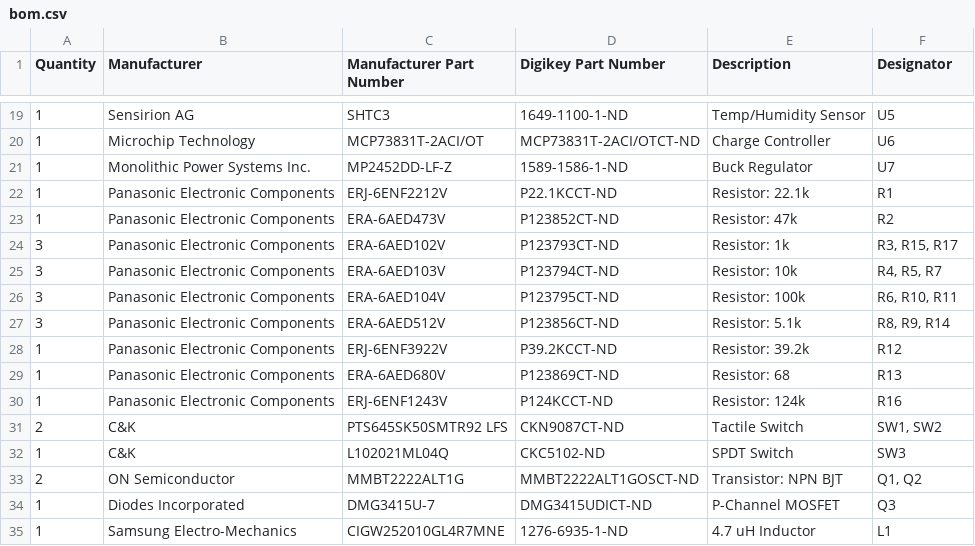
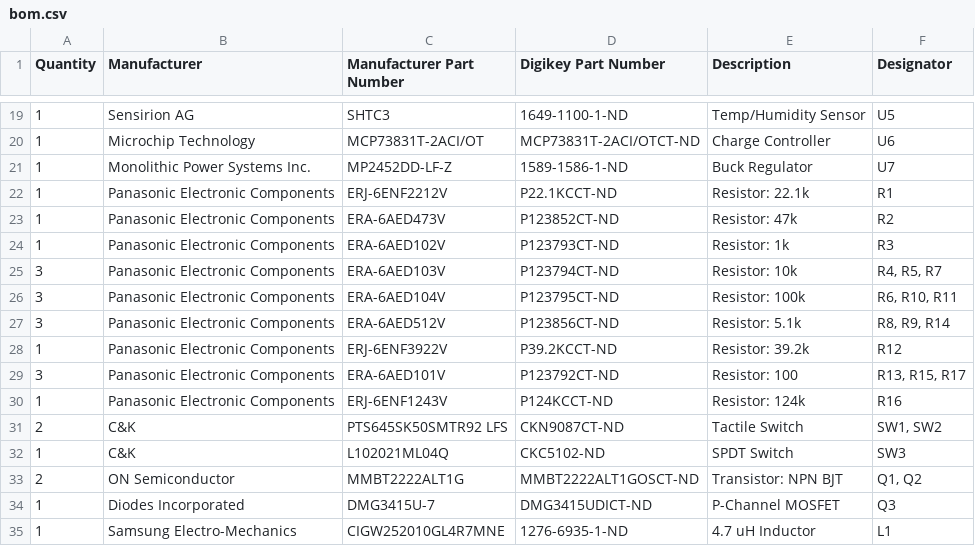
Before and after one commit to InterstitialTech/automato-sensor, a CSV file: bom.csv, drawn as a sheet; only a part is shown, gaps mark what is left out.

Commit message:
set all LED resistors to 100 ohms

```diff
--- a/bom.csv
+++ b/bom.csv
@@ -23,3 +23,3 @@ Quantity,Manufacturer,Manufacturer Part Number ,Digikey Part Number,Description,
 1,Panasonic Electronic Components,ERA-6AED473V,P123852CT-ND,Resistor: 47k,R2
-3,Panasonic Electronic Components,ERA-6AED102V,P123793CT-ND,Resistor: 1k,"R3, R15, R17"
+1,Panasonic Electronic Components,ERA-6AED102V,P123793CT-ND,Resistor: 1k,R3
 3,Panasonic Electronic Components,ERA-6AED103V,P123794CT-ND,Resistor: 10k,"R4, R5, R7"
@@ -28,3 +28,3 @@ Quantity,Manufacturer,Manufacturer Part Number ,Digikey Part Number,Description,
 1,Panasonic Electronic Components,ERJ-6ENF3922V,P39.2KCCT-ND,Resistor: 39.2k,R12
-1,Panasonic Electronic Components,ERA-6AED680V,P123869CT-ND,Resistor: 68,R13
+3,Panasonic Electronic Components,ERA-6AED101V,P123792CT-ND,Resistor: 100,"R13, R15, R17"
 1,Panasonic Electronic Components,ERJ-6ENF1243V,P124KCCT-ND,Resistor: 124k,R16
```
Also changed, not shown: 1 other file.
